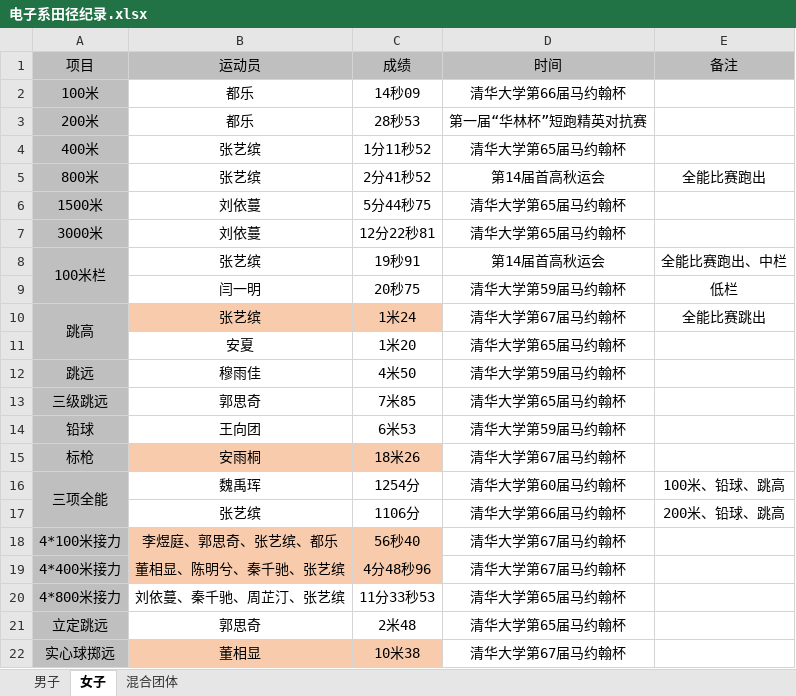
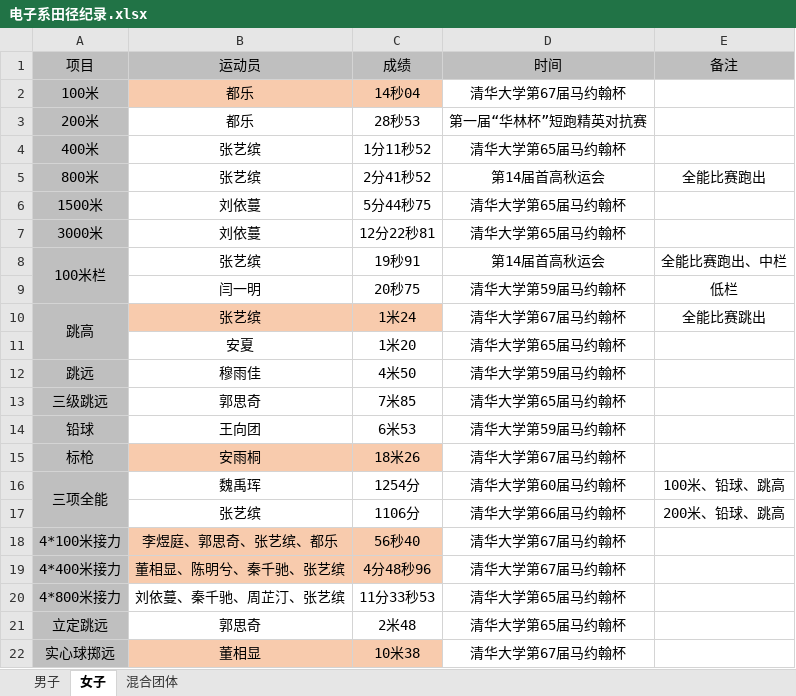
Before and after one commit to WalrusWTQ/EE_track_and_field, an Excel workbook: 电子系田径纪录/电子系田径纪录.xlsx, sheet 女子, drawn as a sheet; values as stored, in another font and other column widths than the file's, no borders; the diff names each change by its address in the sheet, - before the commit and + after, or states it on an @@ line.

Commit message:
update

```diff
--- a/电子系田径纪录/电子系田径纪录.xlsx (sheet 女子)
+++ b/电子系田径纪录/电子系田径纪录.xlsx (sheet 女子)
-B2:C2 fill: none
+B2:C2 fill: #F8CBAD
-C2 (成绩): 14秒09
+C2 (成绩): 14秒04
-D2 (时间): 清华大学第66届马约翰杯
+D2 (时间): 清华大学第67届马约翰杯
```
